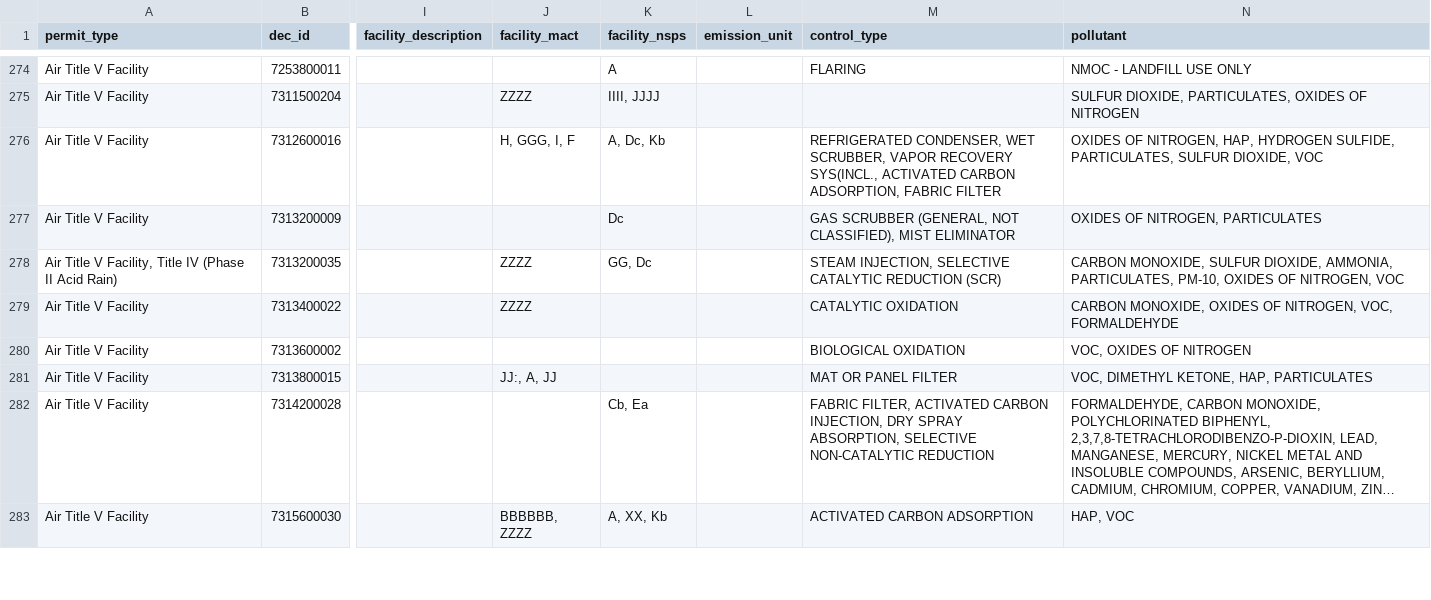
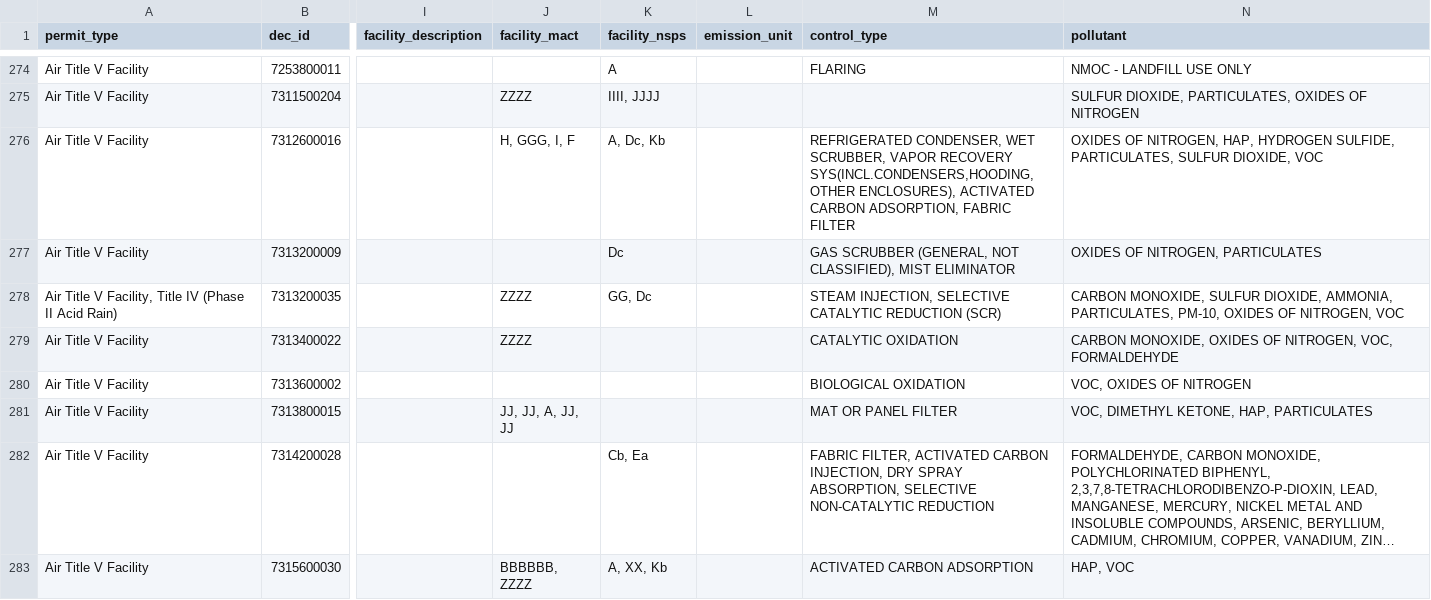
Before and after one commit to alldayiwonder/ny_caa_permitParser, a CSV file: output.csv, drawn as a sheet; only a part is shown, gaps mark what is left out; long unchanged cells end in …; the diff covers the shown part only; the diff names each change by its address in the sheet, - before the commit and + after, or states it on an @@ line.

Commit message:
Bug fixes
Some control types span multiple lines and some non-alpha characters
were present in MACT and NSPS values

```diff
--- a/output.csv
+++ b/output.csv
-M276 (control_type): …VAPOR RECOVERY SYS(INCL., ACTIVATED CARBON…
+M276 (control_type): …VAPOR RECOVERY SYS(INCL.CONDENSERS,HOODING, OTHER ENCLOSURES), ACTIVATED CARBON…
-J281 (facility_mact): JJ:, A, JJ
+J281 (facility_mact): JJ, JJ, A, JJ, JJ
```
Also changed, not shown: 54 edited cells elsewhere in this file, 1 other file.
